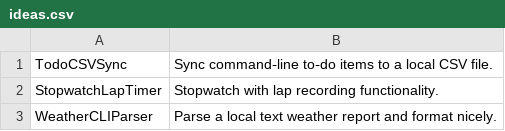
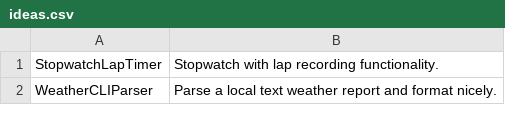
Before and after one commit to TheTrueProblematic/EndlessProjects, a CSV file: ideas.csv, drawn as a sheet; only a part is shown.

Commit message:
Sync commandâ€‘line toâ€‘do items to a local CSV file.

```diff
--- a/ideas.csv
+++ b/ideas.csv
@@ -1,2 +1 @@
-TodoCSVSync,Sync command‑line to‑do items to a local CSV file.
 StopwatchLapTimer,Stopwatch with lap recording functionality.
```
Also changed, not shown: 1 other file.
